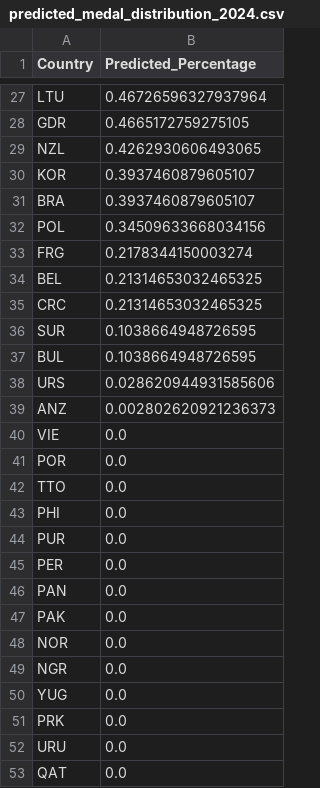
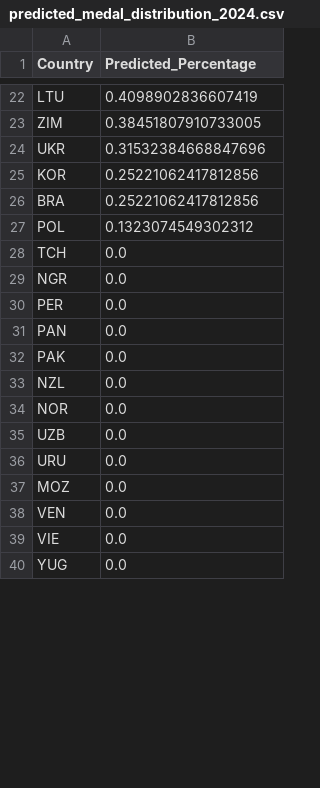
Before and after one commit to hzk-lab/MCM-2025, a CSV file: predicted_medal_distribution_2024.csv, drawn as a sheet; only a part is shown, gaps mark what is left out; removed rows and columns are numbered as before the commit, all else as after; the diff covers the shown part only; the diff names each change by its address in the sheet, - before the commit and + after, or states it on an @@ line.

```diff
--- a/predicted_medal_distribution_2024.csv
+++ b/predicted_medal_distribution_2024.csv
-B22 (Predicted_Percentage): 0.46726596327937964
+B22 (Predicted_Percentage): 0.4098902836607419
-row 28: GDR | 0.4665172759275105
-row 29: NZL | 0.4262930606493065
+row 23: ZIM | 0.38451807910733005
+row 24: UKR | 0.31532384668847696
-B25:B26 (Predicted_Percentage): 0.3937460879605107
+B25:B26 (Predicted_Percentage): 0.25221062417812856
-B27 (Predicted_Percentage): 0.34509633668034156
+B27 (Predicted_Percentage): 0.1323074549302312
-row 33: FRG | 0.2178344150003274
-row 34: BEL | 0.21314653032465325
-row 35: CRC | 0.21314653032465325
-row 36: SUR | 0.1038664948726595
-row 37: BUL | 0.1038664948726595
-row 38: URS | 0.028620944931585606
-row 39: ANZ | 0.002802620921236373
@@ row 41 moved to row 45: POR @@
@@ row 42 moved to row 55: TTO @@
@@ row 43 moved to row 44: PHI @@
@@ row 44 moved to row 63: PUR @@
@@ row 58 moved to row 28: TCH @@
@@ row 49 moved to row 29: NGR @@
+row 33: NZL | 0.0
@@ row 69 moved to row 35: UZB @@
@@ row 52 moved to row 36: URU @@
@@ row 70 moved to row 37: MOZ @@
@@ row 54 moved to row 38: VEN @@
@@ row 40 moved to row 39: VIE @@
@@ row 51 moved to row 56: PRK @@
@@ row 53 moved to row 62: QAT @@
```
Also changed, not shown: 21 added rows, 19 removed rows, 14 moved rows and 11 edited cells elsewhere in this file, 5 other files.
